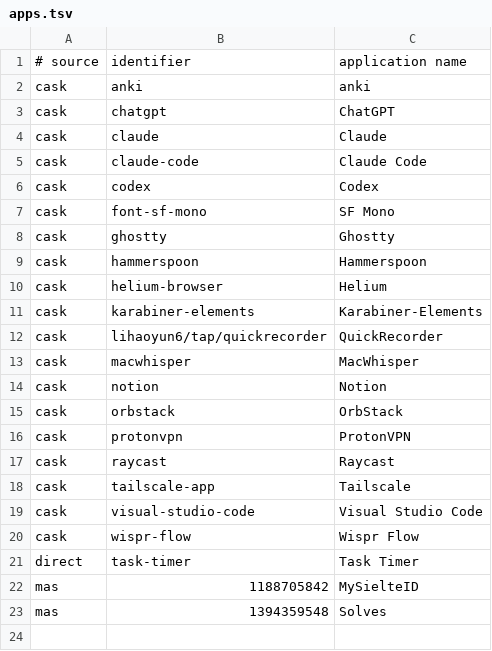
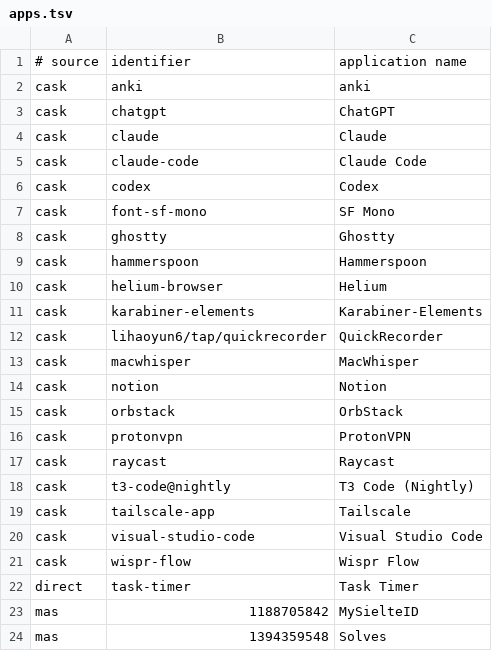
Before and after one commit to faustozamparelli/Dotfiles, a TSV file: .config/mac-setup/apps.tsv, drawn as a sheet.

```diff
--- a/.config/mac-setup/apps.tsv
+++ b/.config/mac-setup/apps.tsv
@@ -17,2 +17,3 @@ cask	protonvpn	ProtonVPN
 cask	raycast	Raycast
+cask	t3-code@nightly	T3 Code (Nightly)
 cask	tailscale-app	Tailscale
```
Also changed, not shown: 7 other files.
